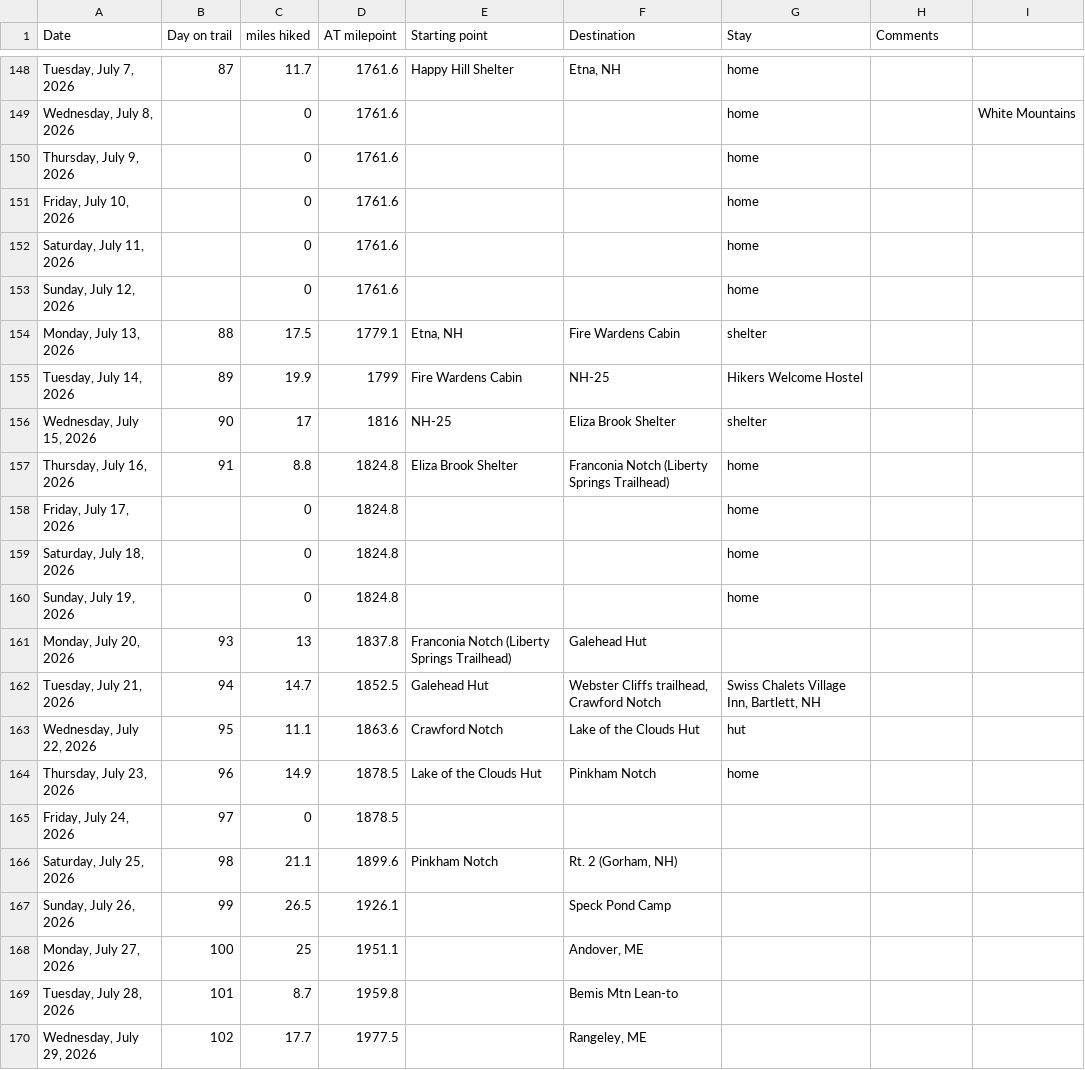
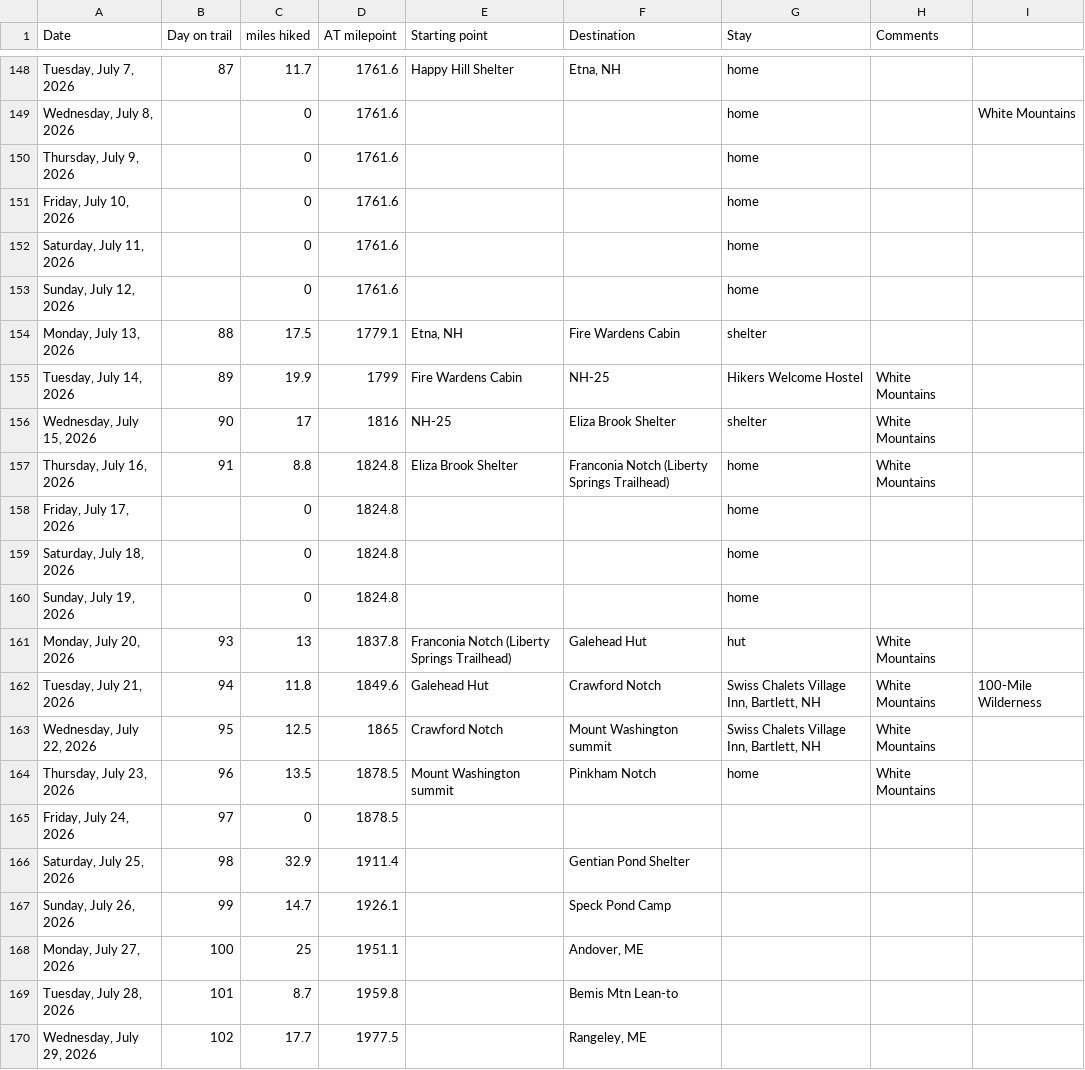
Before and after one commit to tlambert44/at-hike, a CSV file: AT Hike.csv, drawn as a sheet; only a part is shown, gaps mark what is left out; the diff names each change by its address in the sheet, - before the commit and + after, or states it on an @@ line.

Commit message:
Add files via upload

```diff
--- a/AT Hike.csv
+++ b/AT Hike.csv
-H155:H157 (Comments): (empty)
+H155:H157 (Comments): White Mountains
-G161 (Stay): (empty)
+G161 (Stay): hut
-H161:H164 (Comments): (empty)
+H161:H164 (Comments): White Mountains
-C162 (miles hiked): 14.7
+C162 (miles hiked): 11.8
-D162 (AT milepoint): 1852.5
+D162 (AT milepoint): 1849.6
-F162 (Destination): Webster Cliffs trailhead, Crawford Notch
+F162 (Destination): Crawford Notch
-I162: (empty)
+I162: 100-Mile Wilderness
-C163 (miles hiked): 11.1
+C163 (miles hiked): 12.5
-D163 (AT milepoint): 1863.6
+D163 (AT milepoint): 1865
-F163 (Destination): Lake of the Clouds Hut
+F163 (Destination): Mount Washington summit
-G163 (Stay): hut
+G163 (Stay): Swiss Chalets Village Inn, Bartlett, NH
-C164 (miles hiked): 14.9
+C164 (miles hiked): 13.5
-E164 (Starting point): Lake of the Clouds Hut
+E164 (Starting point): Mount Washington summit
-C166 (miles hiked): 21.1
+C166 (miles hiked): 32.9
-D166 (AT milepoint): 1899.6
+D166 (AT milepoint): 1911.4
-E166 (Starting point): Pinkham Notch
+E166 (Starting point): (empty)
-F166 (Destination): Rt. 2 (Gorham, NH)
+F166 (Destination): Gentian Pond Shelter
-C167 (miles hiked): 26.5
+C167 (miles hiked): 14.7
```
